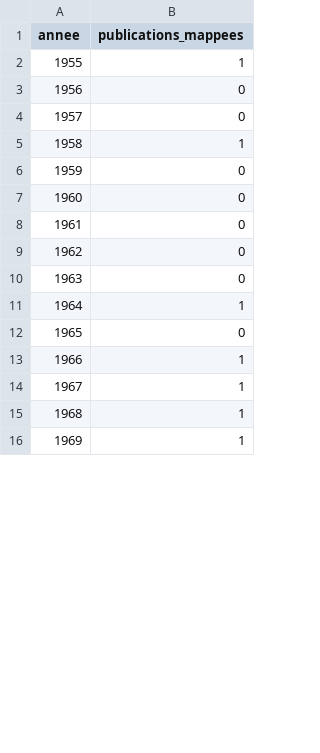
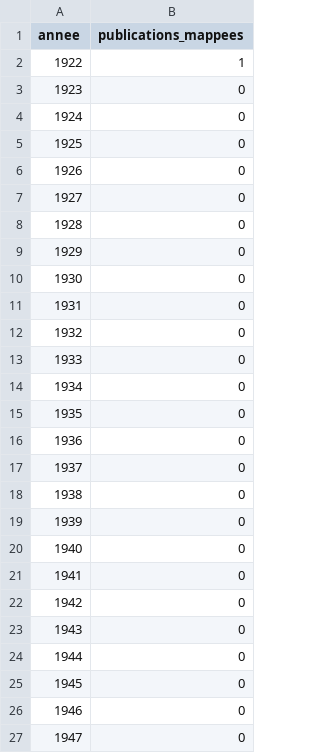
Before and after one commit to HECLIFT/website, a CSV file: data/ai-trackers/diffusion-science/publications.csv, drawn as a sheet; only a part is shown; the shorter side is filled out with more unchanged rows; the diff covers the shown part only; the diff names each change by its address in the sheet, - before the commit and + after, or states it on an @@ line.

```diff
--- a/data/ai-trackers/diffusion-science/publications.csv
+++ b/data/ai-trackers/diffusion-science/publications.csv
@@ column A (annee) renumbered from row 2 down @@
@@ row 22 moved to row 3: 1923 @@
+row 4: 1924 | 0
+row 5: 1925 | 0
+row 6: 1926 | 0
+row 7: 1927 | 0
+row 8: 1928 | 0
+row 9: 1929 | 0
+row 10: 1930 | 0
+row 11: 1931 | 0
+row 12: 1932 | 0
+row 13: 1933 | 0
+row 14: 1934 | 0
+row 15: 1935 | 0
+row 16: 1936 | 0
+row 17: 1937 | 0
+row 18: 1938 | 0
+row 19: 1939 | 0
+row 20: 1940 | 0
+row 21: 1941 | 0
+row 22: 1942 | 0
+row 23: 1943 | 0
+row 24: 1944 | 0
+row 25: 1945 | 0
```
Also changed, not shown: 36 added rows, 15 removed rows, 2 moved rows and 16 edited cells elsewhere in this file, data/ai-trackers/diffusion-science/ipc4.csv, data/ai-trackers/diffusion-science/ipc4_series.csv, 6 other files.
